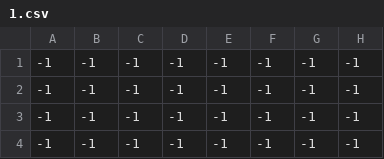
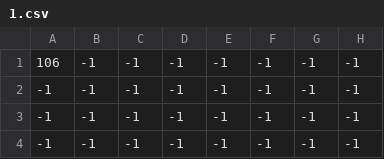
Before and after one commit to Dane4ka-M/PyWeek41, a CSV file: game/levels/1.csv, drawn as a sheet; only a part is shown; the diff names each change by its address in the sheet, - before the commit and + after, or states it on an @@ line.

```diff
--- a/game/levels/1.csv
+++ b/game/levels/1.csv
-A1: -1
+A1: 106
```
Also changed, not shown: 54 other files.
